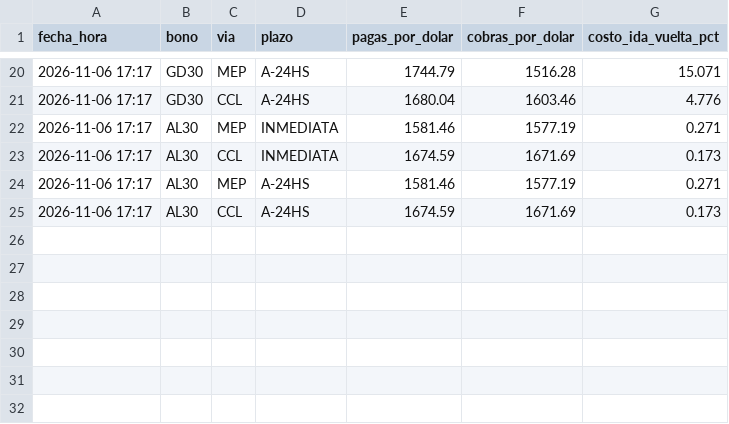
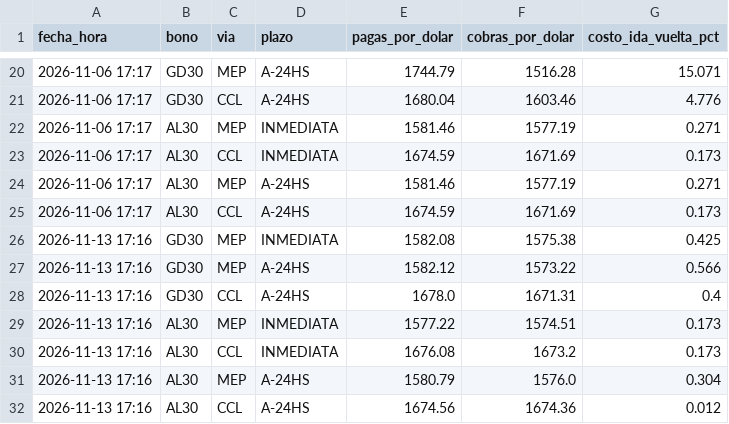
Before and after one commit to Dcostanzo30/ppi-lector, a CSV file: estudios/mep/mep.csv, drawn as a sheet; only a part is shown, gaps mark what is left out; the diff names each change by its address in the sheet, - before the commit and + after, or states it on an @@ line.

```diff
--- a/estudios/mep/mep.csv
+++ b/estudios/mep/mep.csv
+row 26: 2026-11-13 17:16 | GD30 | MEP | INMEDIATA | 1582.08 | 1575.38 | 0.425
+row 27: 2026-11-13 17:16 | GD30 | MEP | A-24HS | 1582.12 | 1573.22 | 0.566
+row 28: 2026-11-13 17:16 | GD30 | CCL | A-24HS | 1678.0 | 1671.31 | 0.4
+row 29: 2026-11-13 17:16 | AL30 | MEP | INMEDIATA | 1577.22 | 1574.51 | 0.173
+row 30: 2026-11-13 17:16 | AL30 | CCL | INMEDIATA | 1676.08 | 1673.2 | 0.173
+row 31: 2026-11-13 17:16 | AL30 | MEP | A-24HS | 1580.79 | 1576.0 | 0.304
+row 32: 2026-11-13 17:16 | AL30 | CCL | A-24HS | 1674.56 | 1674.36 | 0.012
```
Also changed, not shown: estudios/mep/puntas.csv, 1 other file.
